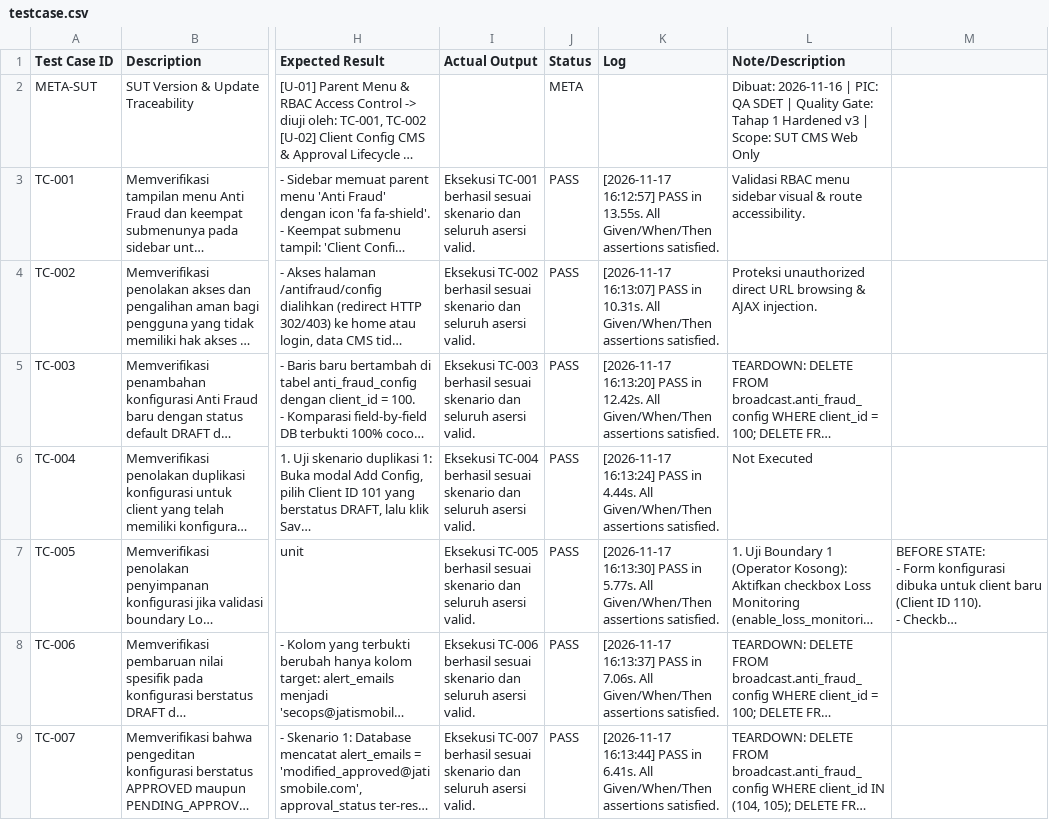
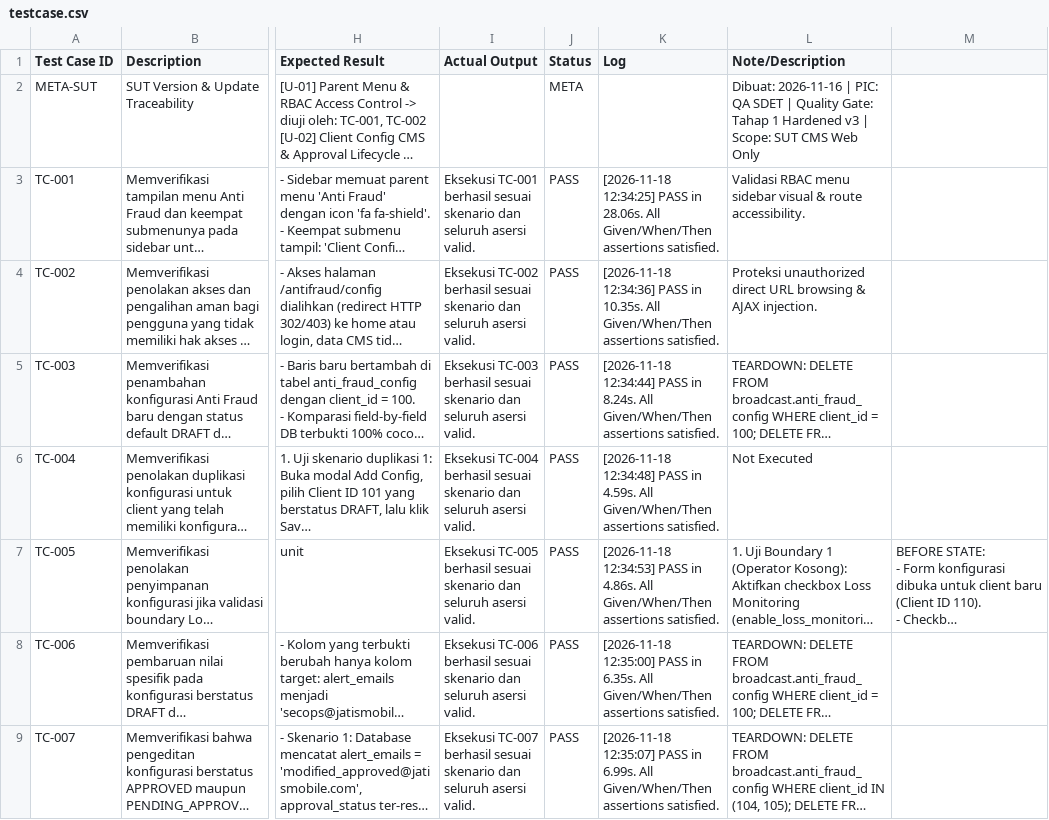
Before and after one commit to ayekgun/rf_mobilebroadcast, a CSV file: testcase.csv, drawn as a sheet; only a part is shown, gaps mark what is left out; long unchanged cells end in …; the diff covers the shown part only; the diff names each change by its address in the sheet, - before the commit and + after, or states it on an @@ line.

```diff
--- a/testcase.csv
+++ b/testcase.csv
-K3 (Log): [2026-11-17 16:12:57] PASS in 13.55s. All Given/When/Then…
+K3 (Log): [2026-11-18 12:34:25] PASS in 28.06s. All Given/When/Then…
-K4 (Log): [2026-11-17 16:13:07] PASS in 10.31s. All Given/When/Then…
+K4 (Log): [2026-11-18 12:34:36] PASS in 10.35s. All Given/When/Then…
-K5 (Log): [2026-11-17 16:13:20] PASS in 12.42s. All Given/When/Then…
+K5 (Log): [2026-11-18 12:34:44] PASS in 8.24s. All Given/When/Then…
-K6 (Log): [2026-11-17 16:13:24] PASS in 4.44s. All Given/When/Then…
+K6 (Log): [2026-11-18 12:34:48] PASS in 4.59s. All Given/When/Then…
-K7 (Log): [2026-11-17 16:13:30] PASS in 5.77s. All Given/When/Then…
+K7 (Log): [2026-11-18 12:34:53] PASS in 4.86s. All Given/When/Then…
-K8 (Log): [2026-11-17 16:13:37] PASS in 7.06s. All Given/When/Then…
+K8 (Log): [2026-11-18 12:35:00] PASS in 6.35s. All Given/When/Then…
-K9 (Log): [2026-11-17 16:13:44] PASS in 6.41s. All Given/When/Then…
+K9 (Log): [2026-11-18 12:35:07] PASS in 6.99s. All Given/When/Then…
```
Also changed, not shown: 23 edited cells elsewhere in this file, 8 other files.
